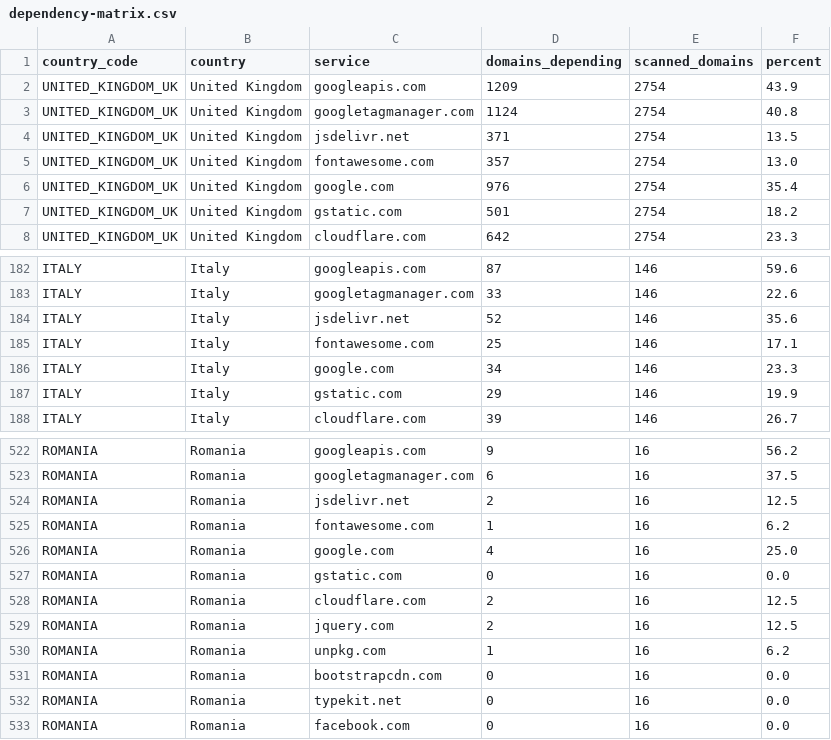
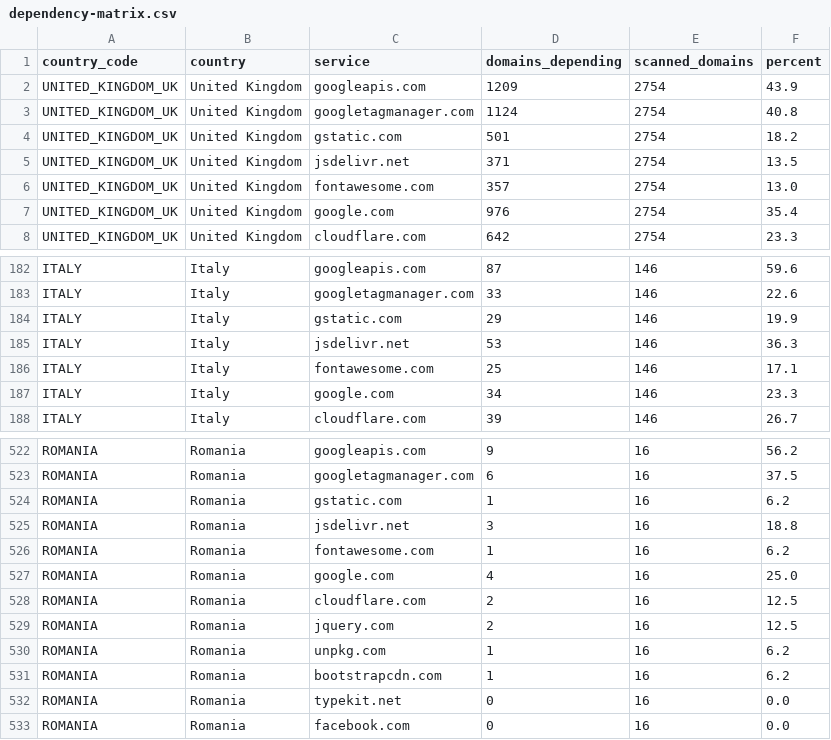
Before and after one commit to mgifford/eu-plus-government-scans, a CSV file: docs/data/dependency-matrix.csv, drawn as a sheet; only a part is shown, gaps mark what is left out; the diff covers the shown part only.

```diff
--- a/docs/data/dependency-matrix.csv
+++ b/docs/data/dependency-matrix.csv
@@ -3,2 +3,3 @@ UNITED_KINGDOM_UK,United Kingdom,googleapis.com,1209,2754,43.9
 UNITED_KINGDOM_UK,United Kingdom,googletagmanager.com,1124,2754,40.8
+UNITED_KINGDOM_UK,United Kingdom,gstatic.com,501,2754,18.2
 UNITED_KINGDOM_UK,United Kingdom,jsdelivr.net,371,2754,13.5
@@ -6,3 +7,2 @@ UNITED_KINGDOM_UK,United Kingdom,fontawesome.com,357,2754,13.0
 UNITED_KINGDOM_UK,United Kingdom,google.com,976,2754,35.4
-UNITED_KINGDOM_UK,United Kingdom,gstatic.com,501,2754,18.2
 UNITED_KINGDOM_UK,United Kingdom,cloudflare.com,642,2754,23.3
@@ -183,6 +183,6 @@ ITALY,Italy,googleapis.com,87,146,59.6
 ITALY,Italy,googletagmanager.com,33,146,22.6
-ITALY,Italy,jsdelivr.net,52,146,35.6
+ITALY,Italy,gstatic.com,29,146,19.9
+ITALY,Italy,jsdelivr.net,53,146,36.3
 ITALY,Italy,fontawesome.com,25,146,17.1
 ITALY,Italy,google.com,34,146,23.3
-ITALY,Italy,gstatic.com,29,146,19.9
 ITALY,Italy,cloudflare.com,39,146,26.7
@@ -523,6 +523,6 @@ ROMANIA,Romania,googleapis.com,9,16,56.2
 ROMANIA,Romania,googletagmanager.com,6,16,37.5
-ROMANIA,Romania,jsdelivr.net,2,16,12.5
+ROMANIA,Romania,gstatic.com,1,16,6.2
+ROMANIA,Romania,jsdelivr.net,3,16,18.8
 ROMANIA,Romania,fontawesome.com,1,16,6.2
 ROMANIA,Romania,google.com,4,16,25.0
-ROMANIA,Romania,gstatic.com,0,16,0.0
 ROMANIA,Romania,cloudflare.com,2,16,12.5
@@ -530,3 +530,3 @@ ROMANIA,Romania,jquery.com,2,16,12.5
 ROMANIA,Romania,unpkg.com,1,16,6.2
-ROMANIA,Romania,bootstrapcdn.com,0,16,0.0
+ROMANIA,Romania,bootstrapcdn.com,1,16,6.2
 ROMANIA,Romania,typekit.net,0,16,0.0
```
Also changed, not shown: 29 moved rows elsewhere in this file, 26 other files.
